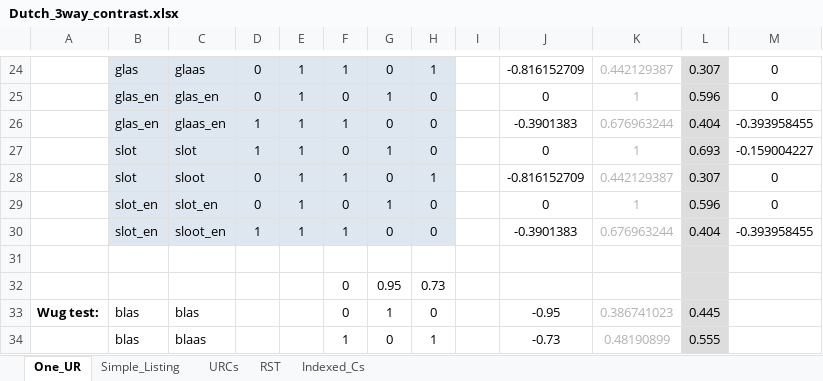
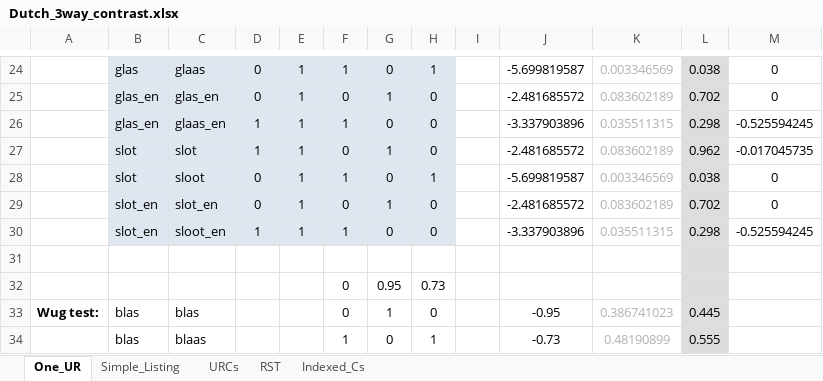
Before and after one commit to clairemoorecantwell/GLaPL, an Excel workbook: manual/manual_examples/Dutch_3way_contrast.xlsx, sheet One_UR, drawn as a sheet; only a part is shown, gaps mark what is left out; values as stored, in another font and other column widths than the file's, no borders; the diff covers the shown part only; the diff names each change by its address in the sheet, - before the commit and + after, or states it on an @@ line.

```diff
--- a/manual/manual_examples/Dutch_3way_contrast.xlsx (sheet One_UR)
+++ b/manual/manual_examples/Dutch_3way_contrast.xlsx (sheet One_UR)
-J24: -0.816152709
+J24: -5.699819587
-K24: 0.442129387
+K24: 0.003346569
-L24: 0.307
+L24: 0.038
-J25: 0
+J25: -2.481685572
-K25: 1
+K25: 0.083602189
-L25: 0.596
+L25: 0.702
-J26: -0.3901383
+J26: -3.337903896
-K26: 0.676963244
+K26: 0.035511315
-L26: 0.404
+L26: 0.298
-M26: -0.393958455
+M26: -0.525594245
-J27: 0
+J27: -2.481685572
-K27: 1
+K27: 0.083602189
-L27: 0.693
+L27: 0.962
-M27: -0.159004227
+M27: -0.017045735
-J28: -0.816152709
+J28: -5.699819587
-K28: 0.442129387
+K28: 0.003346569
-L28: 0.307
+L28: 0.038
-J29: 0
+J29: -2.481685572
-K29: 1
+K29: 0.083602189
-L29: 0.596
+L29: 0.702
-J30: -0.3901383
+J30: -3.337903896
-K30: 0.676963244
+K30: 0.035511315
-L30: 0.404
+L30: 0.298
-M30: -0.393958455
+M30: -0.525594245
```
Also changed, not shown: 3 added rows, 3 removed rows and 56 edited cells elsewhere in this sheet, sheet RST, sheet Indexed_Cs, sheet URCs, sheet Simple_Listing, formulas that keep their value.
